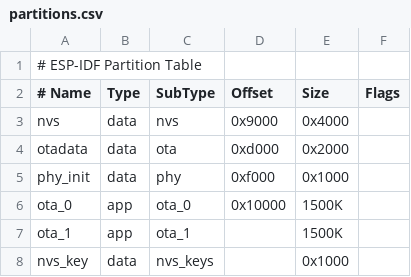
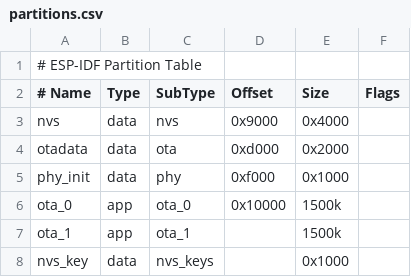
Before and after one commit to fipski/esp32_mqtt_eq3, a CSV file: partitions.csv, drawn as a sheet.

```diff
--- a/partitions.csv
+++ b/partitions.csv
@@ -5,4 +5,4 @@
 	phy_init,	data,	phy,		0xf000,	0x1000,	,
-	ota_0,		app,	ota_0,		0x10000,1500K,	,
-	ota_1,		app,	ota_1,		,		1500K,	,
+	ota_0,		app,	ota_0,		0x10000,1500k,	,
+	ota_1,		app,	ota_1,		,		1500k,	,
 	nvs_key,	data,	nvs_keys,	,		0x1000,	,
```
Also changed, not shown: 20 other files.
